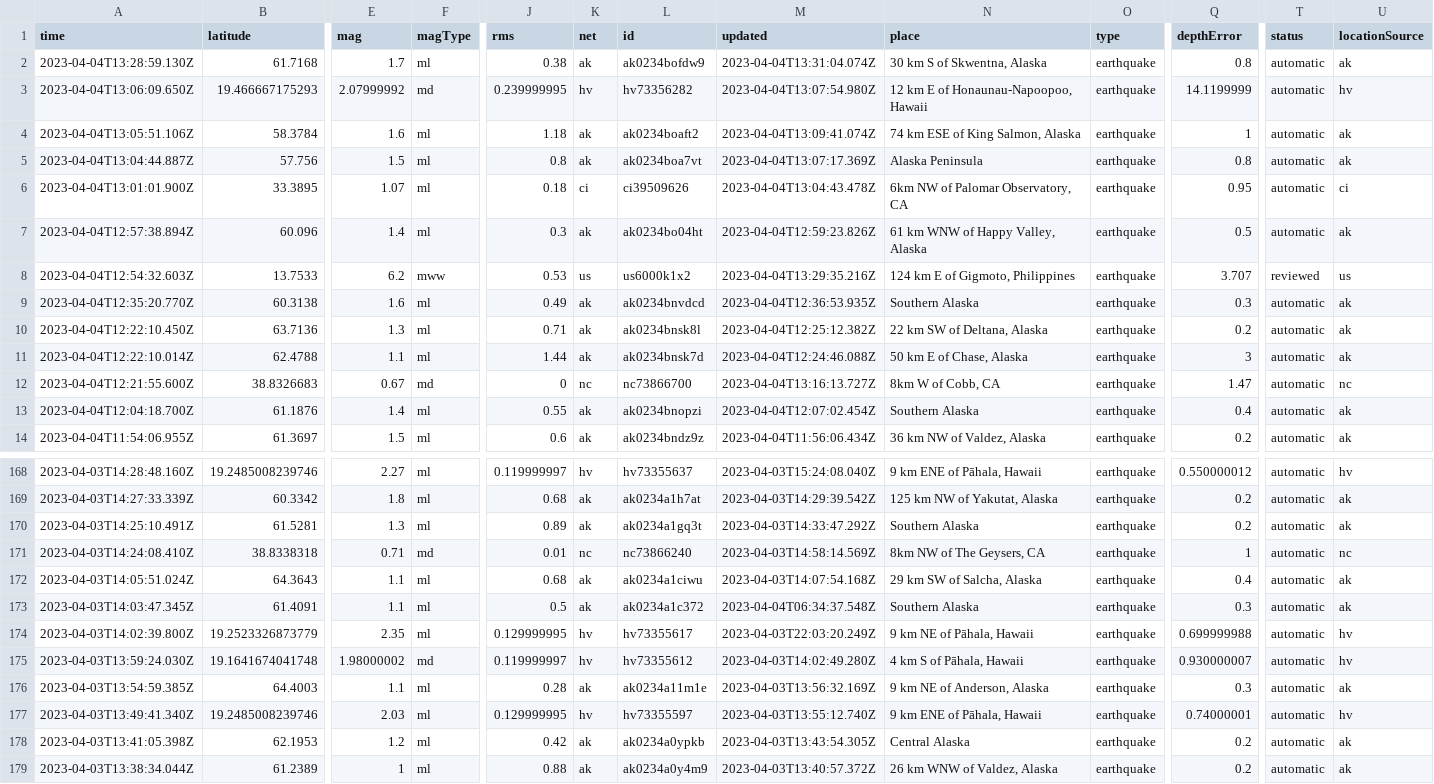
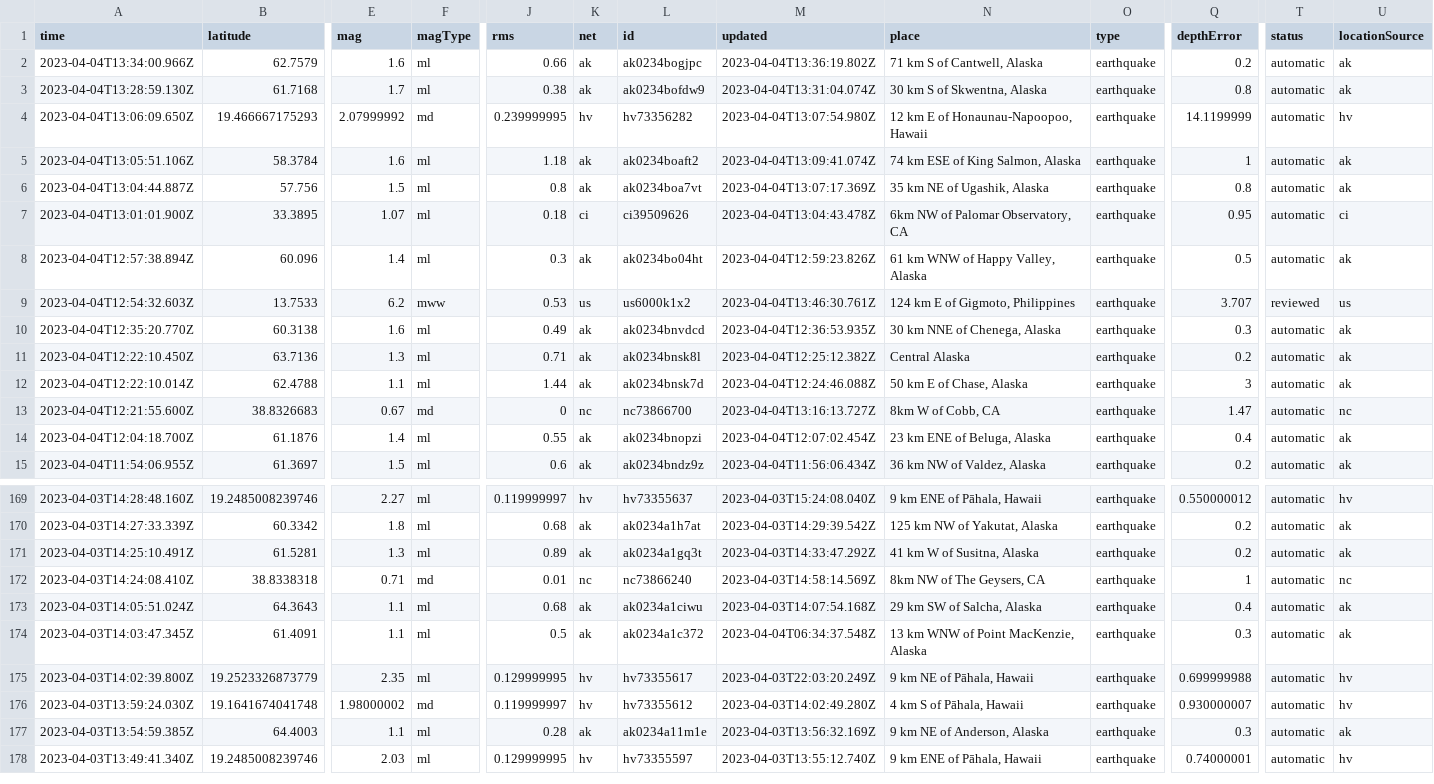
Before and after one commit to katielicari/nicar22-github-action, a CSV file: usgs_current.csv, drawn as a sheet; only a part is shown, gaps mark what is left out; removed rows and columns are numbered as before the commit, all else as after; rows hold the shown columns only; the diff covers the shown part only; the diff names each change by its address in the sheet, - before the commit and + after, or states it on an @@ line.

```diff
--- a/usgs_current.csv
+++ b/usgs_current.csv
+row 2: 2023-04-04T13:34:00.966Z | 62.7579 | 1.6 | ml | 0.66 | ak | ak0234bogjpc | 2023-04-04T13:36:19.802Z | 71 km S of Cantwell, Alaska | earthquake | 0.2 | automatic | ak
-N6 (place): Alaska Peninsula
+N6 (place): 35 km NE of Ugashik, Alaska
-M9 (updated): 2023-04-04T13:29:35.216Z
+M9 (updated): 2023-04-04T13:46:30.761Z
-N10 (place): Southern Alaska
+N10 (place): 30 km NNE of Chenega, Alaska
-N11 (place): 22 km SW of Deltana, Alaska
+N11 (place): Central Alaska
-N14 (place): Southern Alaska
+N14 (place): 23 km ENE of Beluga, Alaska
-N171 (place): Southern Alaska
+N171 (place): 41 km W of Susitna, Alaska
-N174 (place): Southern Alaska
+N174 (place): 13 km WNW of Point MacKenzie, Alaska
-row 178: 2023-04-03T13:41:05.398Z | 62.1953 | 1.2 | ml | 0.42 | ak | ak0234a0ypkb | 2023-04-03T13:43:54.305Z | Central Alaska | earthquake | 0.2 | automatic | ak
-row 179: 2023-04-03T13:38:34.044Z | 61.2389 | 1 | ml | 0.88 | ak | ak0234a0y4m9 | 2023-04-03T13:40:57.372Z | 26 km WNW of Valdez, Alaska | earthquake | 0.2 | automatic | ak
```
Also changed, not shown: 17 edited cells elsewhere in this file.
